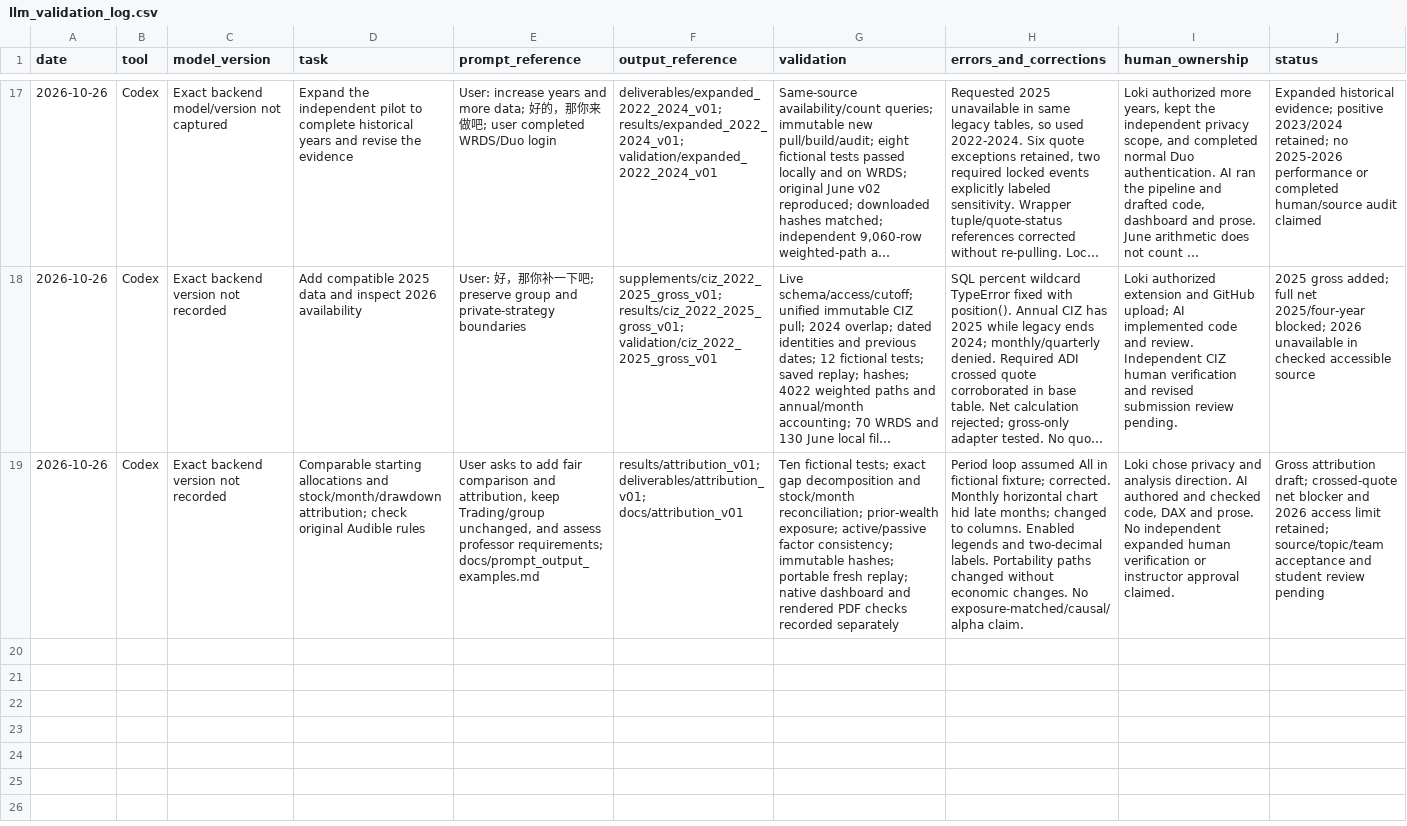
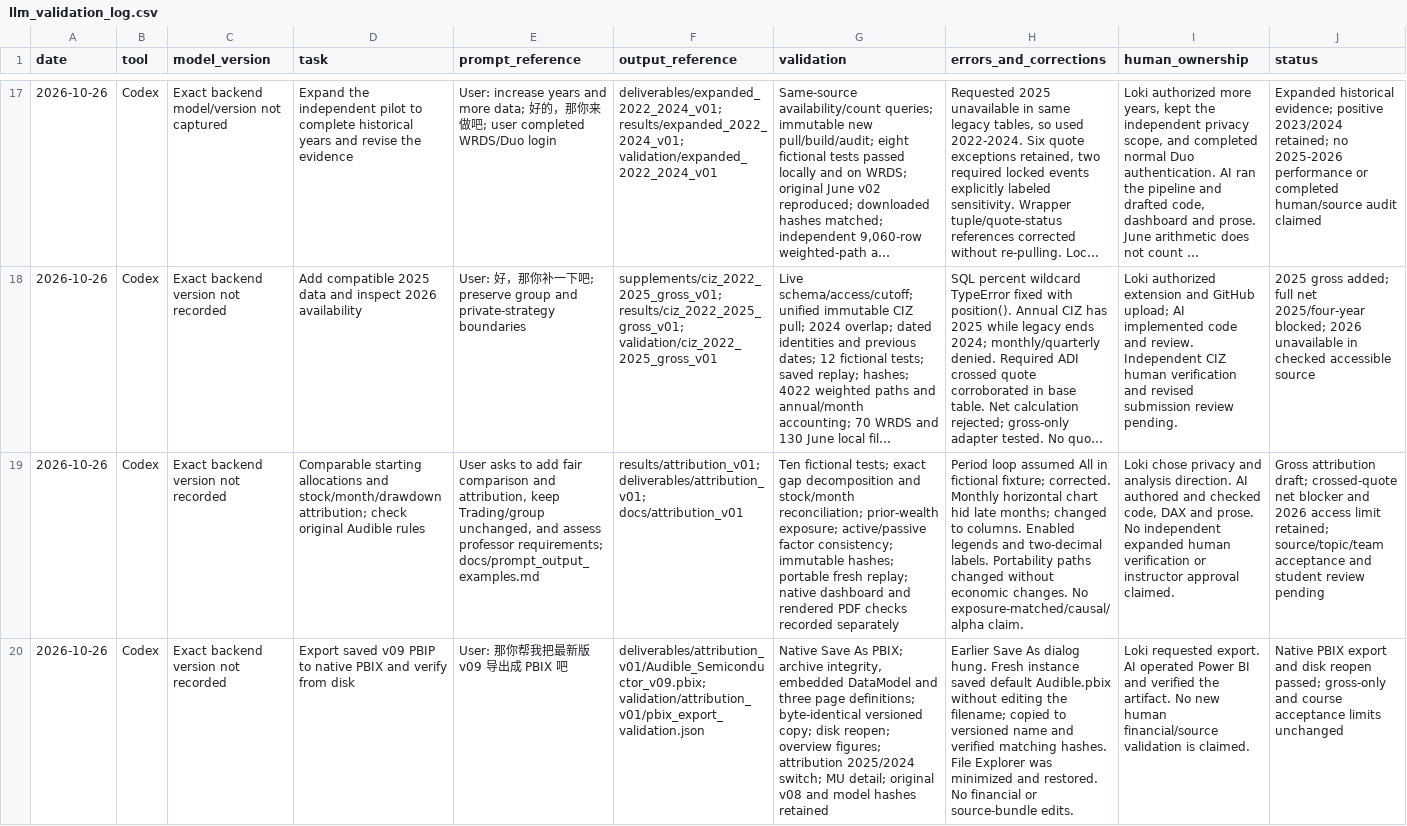
Before and after one commit to Lengwinex9xLok/audible-semiconductor-data-quality, a CSV file: docs/attribution_v01/llm_validation_log.csv, drawn as a sheet; only a part is shown, gaps mark what is left out; long unchanged cells end in …; the diff names each change by its address in the sheet, - before the commit and + after, or states it on an @@ line.

Commit message:
Deliver native v09 PBIX with disk reopen verification

```diff
--- a/docs/attribution_v01/llm_validation_log.csv
+++ b/docs/attribution_v01/llm_validation_log.csv
+row 20: 2026-10-26 | Codex | Exact backend version not recorded | Export saved v09 PBIP to native PBIX and verify from disk | User: 那你帮我把最新版 v09 导出成 PBIX 吧 | deliverables/attribution_v01/Audible_Semiconductor_v09.pbix; validation/attribution_v01/pbix_export_validation.json | Native Save As PBIX; archive integrity, embedded DataModel and three page definitions; byte-identical versioned copy; disk reopen; overview figures; attribution 2025/2024 switch; MU detail; original v08 and model hashes retained | Earlier Save As dialog hung. Fresh instance saved default Audible.pbix without editing the filename; copied to versioned name and verified matching hashes. File Explorer was minimized and restored. No financial or source-bundle edits. | Loki requested export. AI operated Power BI and verified the artifact. No new human financial/source validation is claimed. | Native PBIX export and disk reopen passed; gross-only and course acceptance limits unchanged
```
Also changed, not shown: docs/llm_validation_log.csv, 7 other files.
